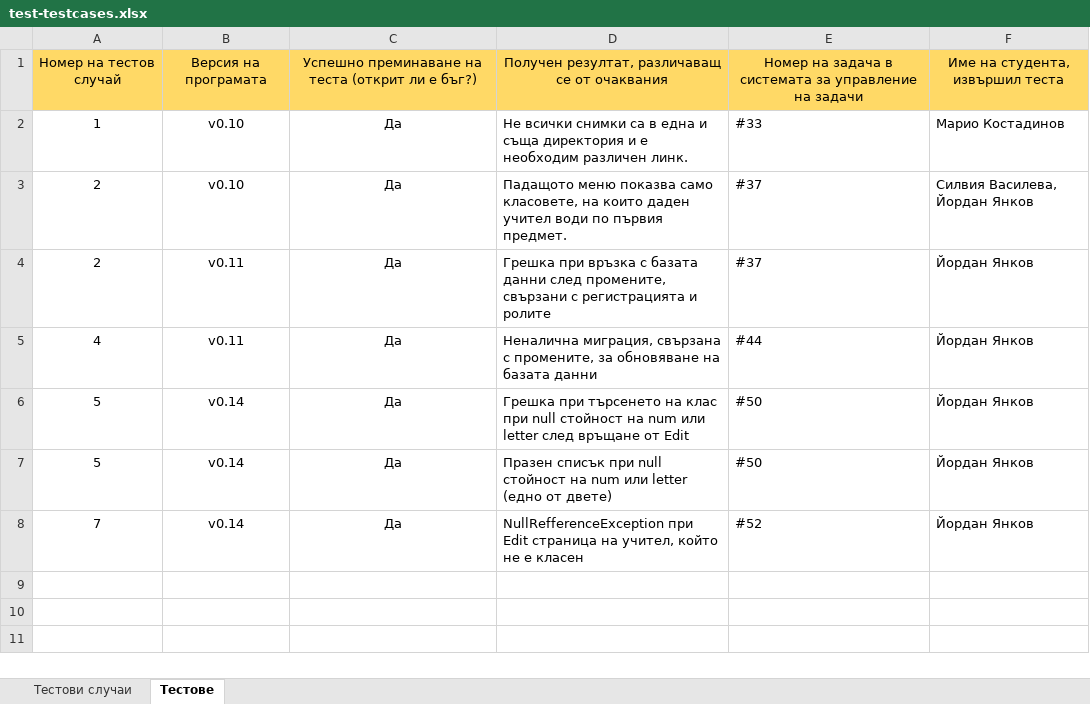
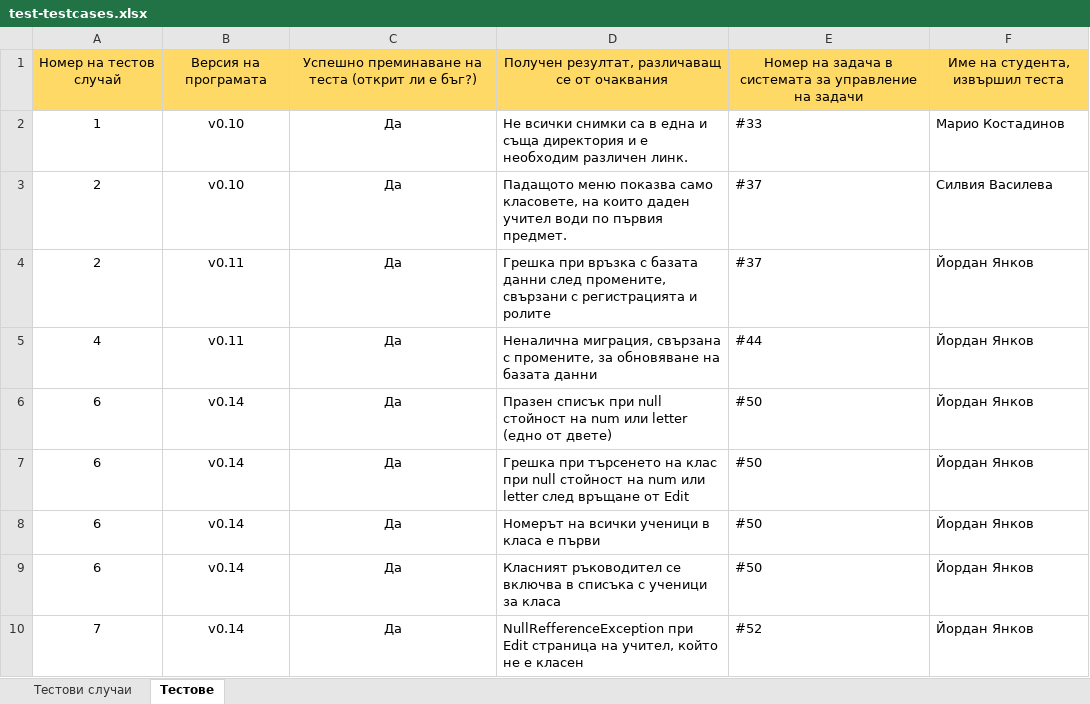
Before and after one commit to DenforO/SchoolbookRepo, an Excel workbook: documentation/test-testcases.xlsx, sheet Тестове, drawn as a sheet; values as stored, in another font and other column widths than the file's, no borders; addresses are those after the commit; the diff names each change by its address in the sheet, - before the commit and + after, or states it on an @@ line.

```diff
--- a/documentation/test-testcases.xlsx (sheet Тестове)
+++ b/documentation/test-testcases.xlsx (sheet Тестове)
-F3: Силвия Василева, Йордан Янков
+F3: Силвия Василева
+row 6: 6 | v0.14 | Да | Празен списък при null стойност на num или letter (едно от двете) | #50 | Йордан Янков
-A7: 5
+A7: 6
+row 8: 6 | v0.14 | Да | Номерът на всички ученици в класа е първи | #50 | Йордан Янков
-A9: 5
+A9: 6
-D9: Празен списък при null стойност на num или letter (едно от двете)
+D9: Класният ръководител се включва в списъка с ученици за класа
```
Also changed, not shown: sheet Тестови случаи, 5 other files.
